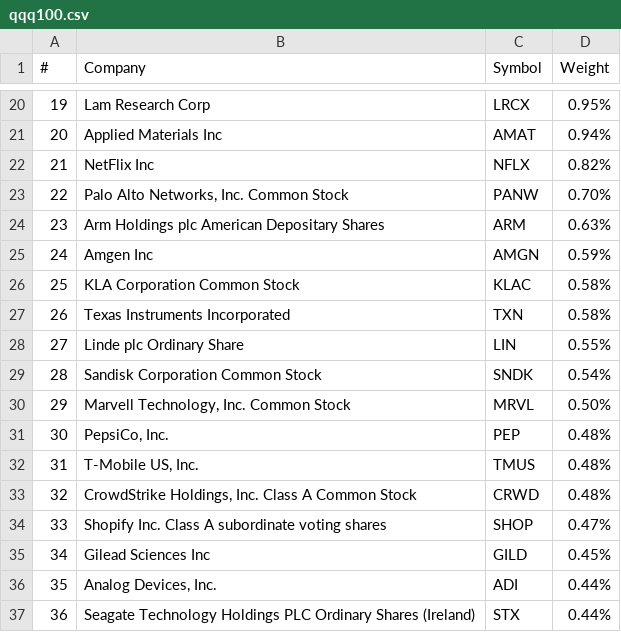
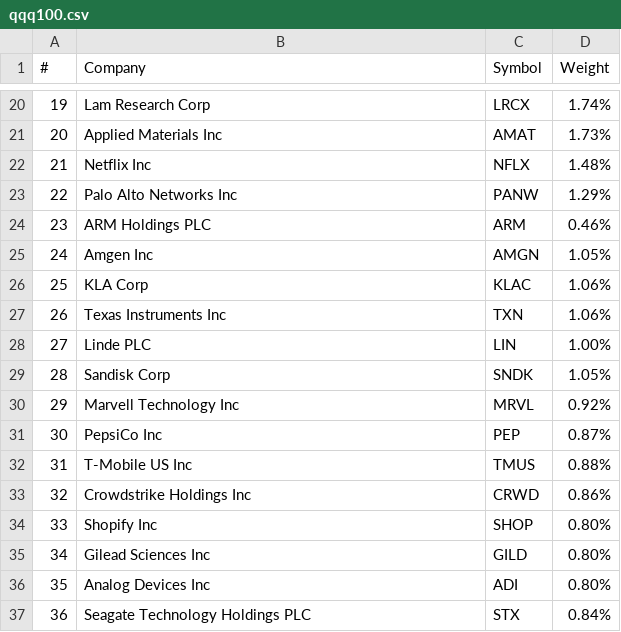
Before and after one commit to isaiasgonzalez/qqq-tracker, a CSV file: qqq100.csv, drawn as a sheet; only a part is shown, gaps mark what is left out; the diff covers the shown part only.

Commit message:
weights

```diff
--- a/qqq100.csv
+++ b/qqq100.csv
@@ -20,18 +20,18 @@
-19,Lam Research Corp,LRCX,0.95%
-20,Applied Materials Inc,AMAT,0.94%
-21,NetFlix Inc,NFLX,0.82%
-22,"Palo Alto Networks, Inc. Common Stock",PANW,0.70%
-23,Arm Holdings plc American Depositary Shares,ARM,0.63%
-24,Amgen Inc,AMGN,0.59%
-25,KLA Corporation Common Stock,KLAC,0.58%
-26,Texas Instruments Incorporated,TXN,0.58%
-27,Linde plc Ordinary Share,LIN,0.55%
-28,Sandisk Corporation Common Stock,SNDK,0.54%
-29,"Marvell Technology, Inc. Common Stock",MRVL,0.50%
-30,"PepsiCo, Inc.",PEP,0.48%
-31,"T-Mobile US, Inc.",TMUS,0.48%
-32,"CrowdStrike Holdings, Inc. Class A Common Stock",CRWD,0.48%
-33,Shopify Inc. Class A subordinate voting shares,SHOP,0.47%
-34,Gilead Sciences Inc,GILD,0.45%
-35,"Analog Devices, Inc.",ADI,0.44%
-36,Seagate Technology Holdings PLC Ordinary Shares (Ireland),STX,0.44%
+19,Lam Research Corp,LRCX,1.74%
+20,Applied Materials Inc,AMAT,1.73%
+21,Netflix Inc,NFLX,1.48%
+22,Palo Alto Networks Inc,PANW,1.29%
+23,ARM Holdings PLC,ARM,0.46%
+24,Amgen Inc,AMGN,1.05%
+25,KLA Corp,KLAC,1.06%
+26,Texas Instruments Inc,TXN,1.06%
+27,Linde PLC,LIN,1.00%
+28,Sandisk Corp,SNDK,1.05%
+29,Marvell Technology Inc,MRVL,0.92%
+30,PepsiCo Inc,PEP,0.87%
+31,T-Mobile US Inc,TMUS,0.88%
+32,Crowdstrike Holdings Inc,CRWD,0.86%
+33,Shopify Inc,SHOP,0.80%
+34,Gilead Sciences Inc,GILD,0.80%
+35,Analog Devices Inc,ADI,0.80%
+36,Seagate Technology Holdings PLC,STX,0.84%
```
Also changed, not shown: 150 edited cells elsewhere in this file, 4 other files.
